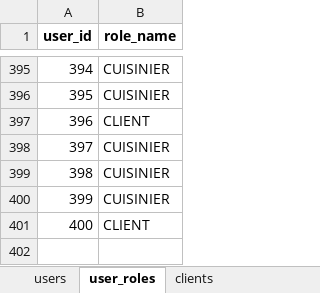
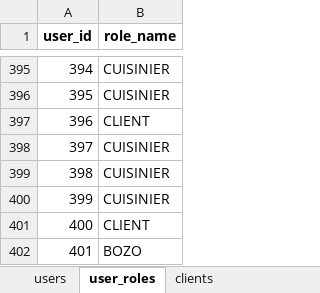
Before and after one commit to user6504-pm/shell, an Excel workbook: user.xlsx, sheet user_roles, drawn as a sheet; only a part is shown, gaps mark what is left out; values as stored, in another font and other column widths than the file's, no borders; the diff names each change by its address in the sheet, - before the commit and + after, or states it on an @@ line.

```diff
--- a/user.xlsx (sheet user_roles)
+++ b/user.xlsx (sheet user_roles)
+row 402: 401 | BOZO
```
Also changed, not shown: sheet users, MetroParis.xlsx, 4 other files.
